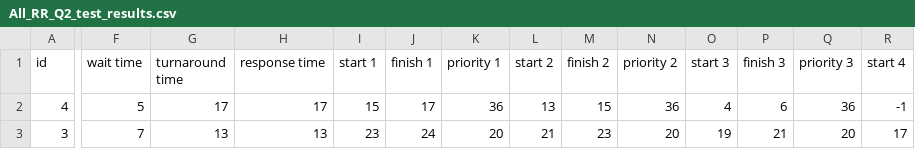
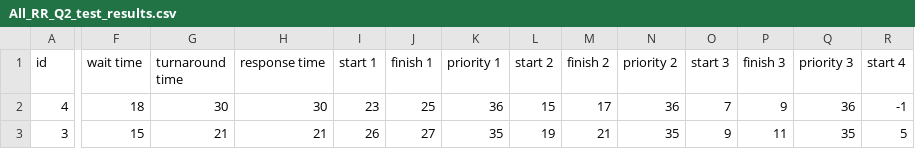
Before and after one commit to mattjax16/CS337-Operating-Systems, a CSV file: Projects/Proj2/data/Combined_Data/All_RR_Q2_test_results.csv, drawn as a sheet; only a part is shown, gaps mark what is left out; the diff covers the shown part only; the diff names each change by its address in the sheet, - before the commit and + after, or states it on an @@ line.

```diff
--- a/Projects/Proj2/data/Combined_Data/All_RR_Q2_test_results.csv
+++ b/Projects/Proj2/data/Combined_Data/All_RR_Q2_test_results.csv
-F2 (wait time): 5
+F2 (wait time): 18
-G2 (turnaround time): 17
+G2 (turnaround time): 30
-H2 (response time): 17
+H2 (response time): 30
-I2 (start 1): 15
+I2 (start 1): 23
-J2 (finish 1): 17
+J2 (finish 1): 25
-L2 (start 2): 13
+L2 (start 2): 15
-M2 (finish 2): 15
+M2 (finish 2): 17
-O2 (start 3): 4
+O2 (start 3): 7
-P2 (finish 3): 6
+P2 (finish 3): 9
-F3 (wait time): 7
+F3 (wait time): 15
-G3 (turnaround time): 13
+G3 (turnaround time): 21
-H3 (response time): 13
+H3 (response time): 21
-I3 (start 1): 23
+I3 (start 1): 26
-J3 (finish 1): 24
+J3 (finish 1): 27
-K3 (priority 1): 20
+K3 (priority 1): 35
-L3 (start 2): 21
+L3 (start 2): 19
-M3 (finish 2): 23
+M3 (finish 2): 21
-N3 (priority 2): 20
+N3 (priority 2): 35
-O3 (start 3): 19
+O3 (start 3): 9
-P3 (finish 3): 21
+P3 (finish 3): 11
-Q3 (priority 3): 20
+Q3 (priority 3): 35
-R3 (start 4): 17
+R3 (start 4): 5
```
Also changed, not shown: 51 edited cells elsewhere in this file, Projects/Proj2/data/CPU_Data/CPU_RR_Q2_test_results.csv, 1 other file.
